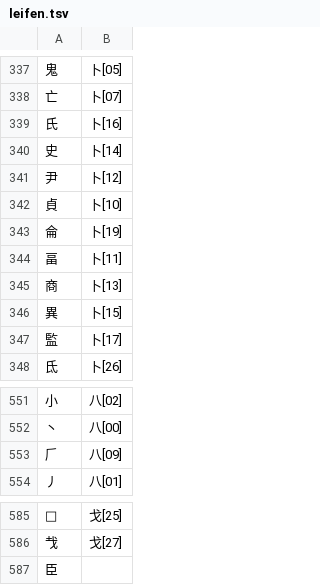
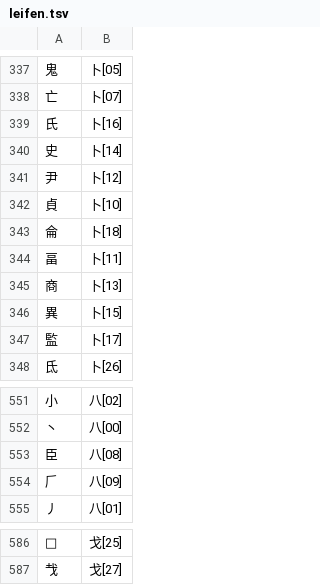
Before and after one commit to chenlin014/xinzheng, a TSV file: zg-scheme/xingyi/zg-code/leifen.tsv, drawn as a sheet; only a part is shown, gaps mark what is left out.

```diff
--- a/zg-scheme/xingyi/zg-code/leifen.tsv
+++ b/zg-scheme/xingyi/zg-code/leifen.tsv
@@ -342,3 +342,3 @@
 貞	卜[10]
-侖	卜[19]
+侖	卜[18]
 畐	卜[11]
@@ -552,2 +552,3 @@
 丶	八[00]
+⾂	八[08]
 𠂆	八[09]
@@ -586,2 +587 @@
 𢦏	戈[27]
-⾂	""
```
Also changed, not shown: 3 other files.
